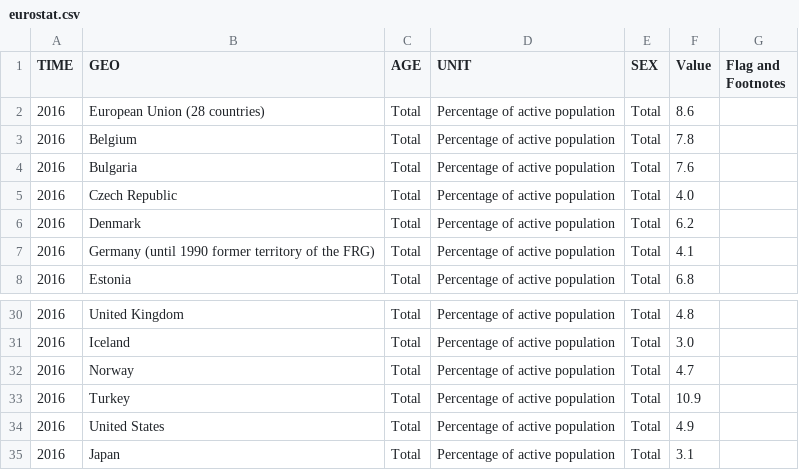
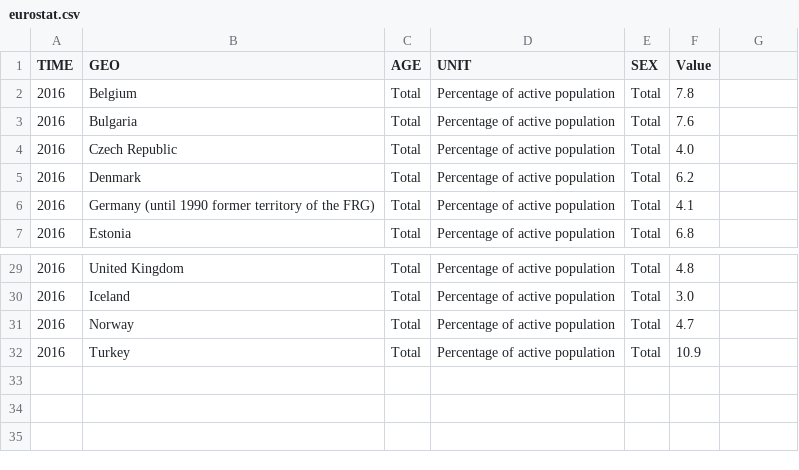
Before and after one commit to roman-bachmann/prayingmantissa, a CSV file: homework03/data/eurostat.csv, drawn as a sheet; only a part is shown, gaps mark what is left out; the diff names each change by its address in the sheet, - before the commit and + after, or states it on an @@ line.

```diff
--- a/homework03/data/eurostat.csv
+++ b/homework03/data/eurostat.csv
-G1: Flag and Footnotes
+G1: (empty)
-row 2: 2016 | European Union (28 countries) | Total | Percentage of active population | Total | 8.6
-row 34: 2016 | United States | Total | Percentage of active population | Total | 4.9
-row 35: 2016 | Japan | Total | Percentage of active population | Total | 3.1
```
Also changed, not shown: 5 other files.
